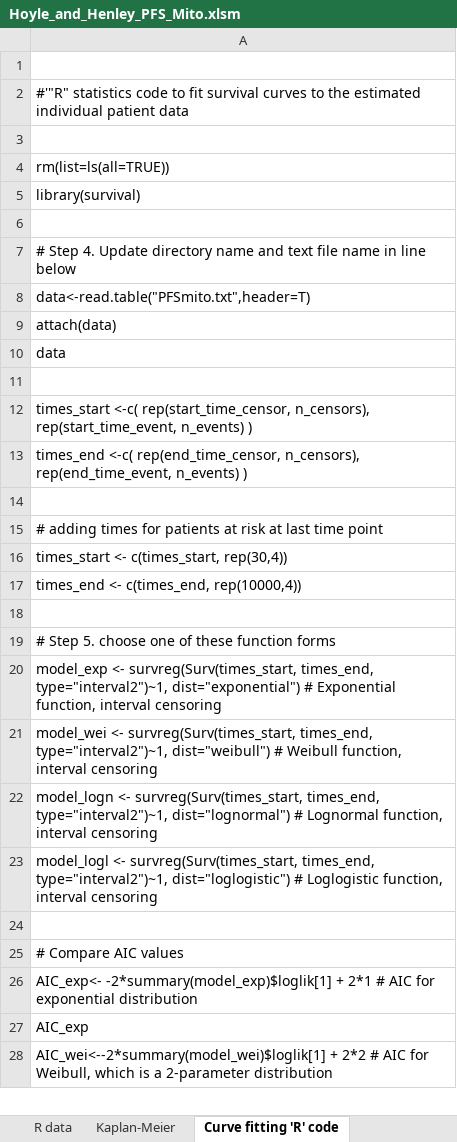
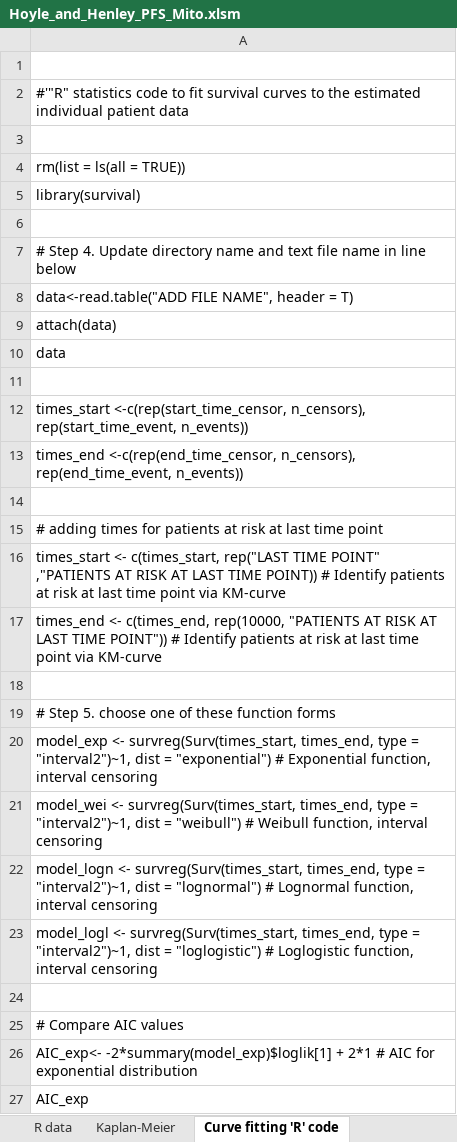
Before and after one commit to BartJanBoverhof/ahem_r_assignments, an Excel workbook: data/Hoyle_and_Henley_PFS_Mito.xlsm, sheet Curve fitting 'R' code, drawn as a sheet; only a part is shown; the shorter side is filled out with more unchanged rows; values as stored, in another font and other column widths than the file's, no cell formats; the diff names each change by its address in the sheet, - before the commit and + after, or states it on an @@ line.

Commit message:
Update the Excel files with data

```diff
--- a/data/Hoyle_and_Henley_PFS_Mito.xlsm (sheet Curve fitting 'R' code)
+++ b/data/Hoyle_and_Henley_PFS_Mito.xlsm (sheet Curve fitting 'R' code)
-A4: rm(list=ls(all=TRUE))
+A4: rm(list = ls(all = TRUE))
-A8: data<-read.table("PFSmito.txt",header=T)
+A8: data<-read.table("ADD FILE NAME", header = T)
-A12: times_start <-c( rep(start_time_censor, n_censors), rep(start_time_event, n_events) )
+A12: times_start <-c(rep(start_time_censor, n_censors), rep(start_time_event, n_events))
-A13: times_end <-c( rep(end_time_censor, n_censors), rep(end_time_event, n_events) )
+A13: times_end <-c(rep(end_time_censor, n_censors), rep(end_time_event, n_events))
-A16: …<- c(times_start, rep(30,4))
+A16: …<- c(times_start, rep("LAST TIME POINT" ,"PATIENTS AT RISK AT LAST TIME POINT)) # Identify patients at risk at last time point via KM-curve
-A17: …<- c(times_end, rep(10000,4))
+A17: …<- c(times_end, rep(10000, "PATIENTS AT RISK AT LAST TIME POINT")) # Identify patients at risk at last time point via KM-curve
-A20: …survreg(Surv(times_start, times_end, type="interval2")~1, dist="exponential") # Exponential…
+A20: …survreg(Surv(times_start, times_end, type = "interval2")~1, dist = "exponential") # Exponential…
-A21: …survreg(Surv(times_start, times_end, type="interval2")~1, dist="weibull") # Weibull…
+A21: …survreg(Surv(times_start, times_end, type = "interval2")~1, dist = "weibull") # Weibull…
-A22: …survreg(Surv(times_start, times_end, type="interval2")~1, dist="lognormal") # Lognormal…
+A22: …survreg(Surv(times_start, times_end, type = "interval2")~1, dist = "lognormal") # Lognormal…
-A23: …survreg(Surv(times_start, times_end, type="interval2")~1, dist="loglogistic") # Loglogistic…
+A23: …survreg(Surv(times_start, times_end, type = "interval2")~1, dist = "loglogistic") # Loglogistic…
```
Also changed, not shown: sheet XY, sheet R data, sheet Number events & censored, cell formats, formulas that keep their value, charts or pictures, data/Hoyle_and_Henley_Bahl_OS_Caba.xlsm, data/Hoyle_and_Henley_Bahl_OS_Mito.xlsm, 2 other files.
